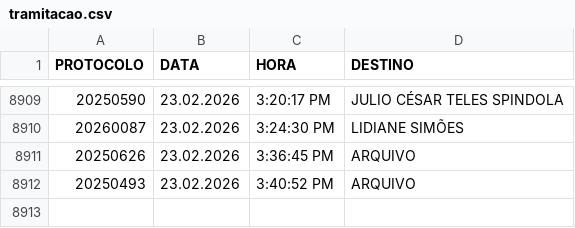
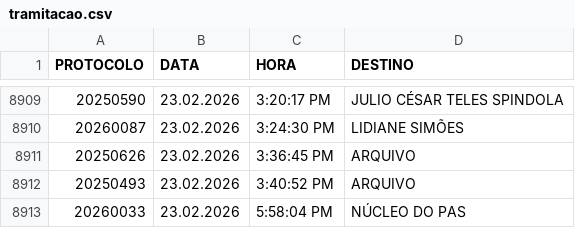
Before and after one commit to VisaAnapolis/APP, a CSV file: data/tramitacao.csv, drawn as a sheet; only a part is shown, gaps mark what is left out; the diff names each change by its address in the sheet, - before the commit and + after, or states it on an @@ line.

```diff
--- a/data/tramitacao.csv
+++ b/data/tramitacao.csv
+row 8913: 20260033 | 23.02.2026 | 5:58:04 PM | NÚCLEO DO PAS
```
Also changed, not shown: data/protocolo.csv, data/rdpf.csv, 10 other files.
